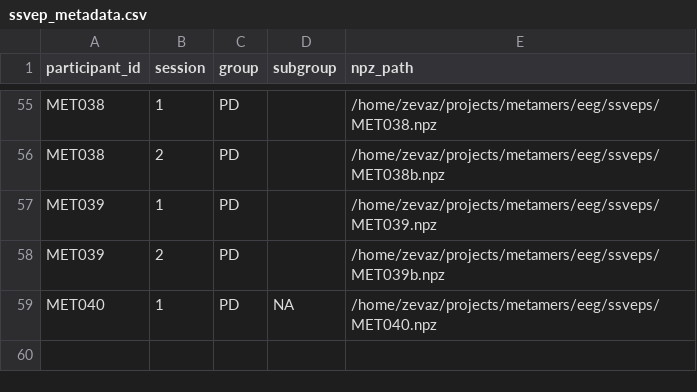
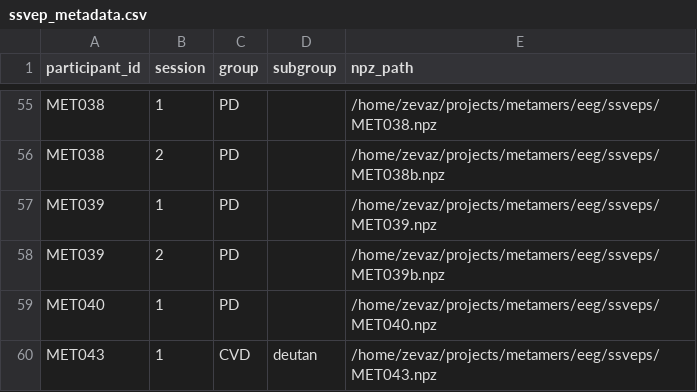
Before and after one commit to zevaz13/Metamers_python, a CSV file: eeg/ssveps/ssvep_metadata.csv, drawn as a sheet; only a part is shown, gaps mark what is left out.

```diff
--- a/eeg/ssveps/ssvep_metadata.csv
+++ b/eeg/ssveps/ssvep_metadata.csv
@@ -58,2 +58,3 @@ MET039,1,PD,,/home/zevaz/projects/metamers/eeg/ssveps/MET039.npz
 MET039,2,PD,,/home/zevaz/projects/metamers/eeg/ssveps/MET039b.npz
-MET040,1,PD,NA,/home/zevaz/projects/metamers/eeg/ssveps/MET040.npz
+MET040,1,PD,,/home/zevaz/projects/metamers/eeg/ssveps/MET040.npz
+MET043,1,CVD,deutan,/home/zevaz/projects/metamers/eeg/ssveps/MET043.npz
```
Also changed, not shown: behavioral/behavioral_table.csv, standardScores/FM100_scores.csv, 22 other files.
